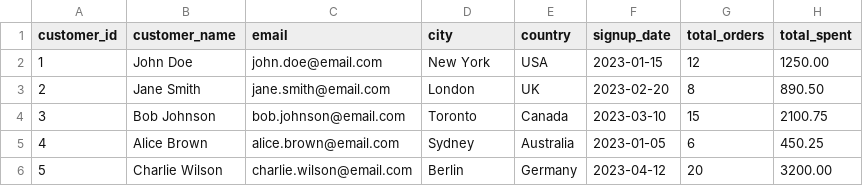
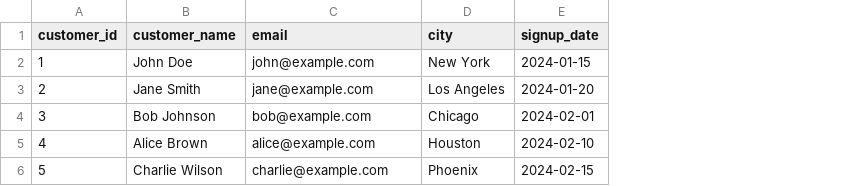
Before and after one commit to praveentn/sqrag, a CSV file: uploads/sample_customers.csv, drawn as a sheet; removed rows and columns are numbered as before the commit, all else as after; the diff names each change by its address in the sheet, - before the commit and + after, or states it on an @@ line.

```diff
--- a/uploads/sample_customers.csv
+++ b/uploads/sample_customers.csv
-column E (country), rows 2-6: USA | UK | Canada | Australia | Germany
-column G (total_orders), rows 2-6: 12 | 8 | 15 | 6 | 20
-column H (total_spent), rows 2-6: 1250.00 | 890.50 | 2100.75 | 450.25 | 3200.00
-C2 (email): john.doe@email.com
+C2 (email): john@example.com
-E2 (signup_date): 2023-01-15
+E2 (signup_date): 2024-01-15
-C3 (email): jane.smith@email.com
+C3 (email): jane@example.com
-D3 (city): London
+D3 (city): Los Angeles
-E3 (signup_date): 2023-02-20
+E3 (signup_date): 2024-01-20
-C4 (email): bob.johnson@email.com
+C4 (email): bob@example.com
-D4 (city): Toronto
+D4 (city): Chicago
-E4 (signup_date): 2023-03-10
+E4 (signup_date): 2024-02-01
-C5 (email): alice.brown@email.com
+C5 (email): alice@example.com
-D5 (city): Sydney
+D5 (city): Houston
-E5 (signup_date): 2023-01-05
+E5 (signup_date): 2024-02-10
-C6 (email): charlie.wilson@email.com
+C6 (email): charlie@example.com
-D6 (city): Berlin
+D6 (city): Phoenix
-E6 (signup_date): 2023-04-12
+E6 (signup_date): 2024-02-15
```
Also changed, not shown: 6 other files.
